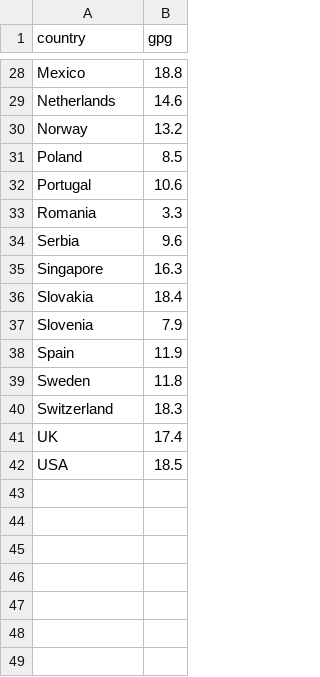
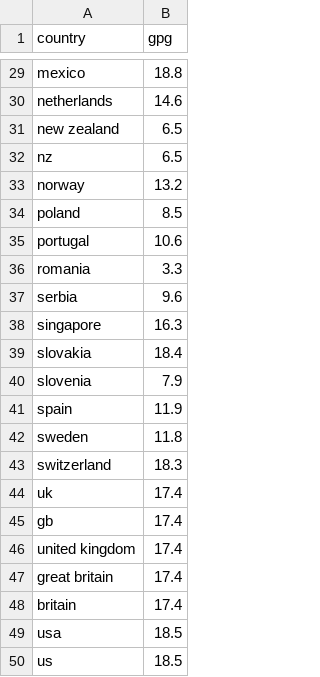
Before and after one commit to dromero-dotcom/FemChatbot, a CSV file: actions/gpg_intl.csv, drawn as a sheet; only a part is shown, gaps mark what is left out; removed rows and columns are numbered as before the commit, all else as after; the diff covers the shown part only; the diff names each change by its address in the sheet, - before the commit and + after, or states it on an @@ line.

```diff
--- a/actions/gpg_intl.csv
+++ b/actions/gpg_intl.csv
-A29 (country): Mexico
+A29 (country): mexico
-A30 (country): Netherlands
+A30 (country): netherlands
+row 31: new zealand | 6.5
+row 32: nz | 6.5
-A33 (country): Norway
+A33 (country): norway
-A34 (country): Poland
+A34 (country): poland
-A35 (country): Portugal
+A35 (country): portugal
-A36 (country): Romania
+A36 (country): romania
-A37 (country): Serbia
+A37 (country): serbia
-A38 (country): Singapore
+A38 (country): singapore
-A39 (country): Slovakia
+A39 (country): slovakia
-A40 (country): Slovenia
+A40 (country): slovenia
-A41 (country): Spain
+A41 (country): spain
-A42 (country): Sweden
+A42 (country): sweden
-A43 (country): Switzerland
+A43 (country): switzerland
-A44 (country): UK
+A44 (country): uk
-row 42: USA | 18.5
+row 45: gb | 17.4
+row 46: united kingdom | 17.4
+row 47: great britain | 17.4
+row 48: britain | 17.4
+row 49: usa | 18.5
+row 50: us | 18.5
```
Also changed, not shown: 1 added row and 26 edited cells elsewhere in this file, actions/gpg_uk.csv, 26 other files.
